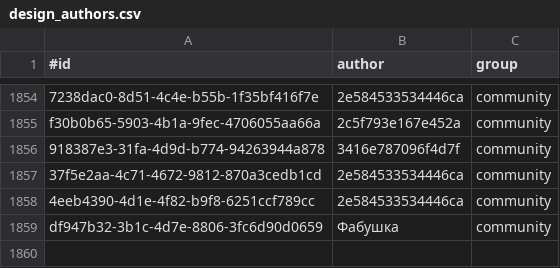
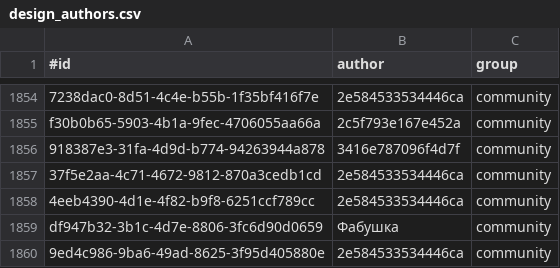
Before and after one commit to KlaudiuszLedwoch/Iron-Admiral, a CSV file: payload/Mods/IronAdmiralDesigns/design_authors.csv, drawn as a sheet; only a part is shown, gaps mark what is left out.

```diff
--- a/payload/Mods/IronAdmiralDesigns/design_authors.csv
+++ b/payload/Mods/IronAdmiralDesigns/design_authors.csv
@@ -1859 +1859,2 @@ f30b0b65-5903-4b1a-9fec-4706055aa66a,2c5f793e167e452a,community
 df947b32-3b1c-4d7e-8806-3fc6d90d0659,Фабушка,community
+9ed4c986-9ba6-49ad-8625-3f95d405880e,2e584533534446ca,community
```
Also changed, not shown: payload/Mods/IronAdmiralDesigns/design_stats_pool.csv, 3 other files.
